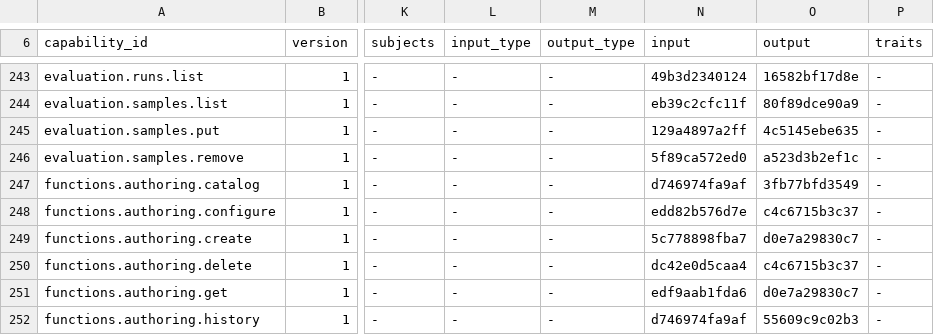
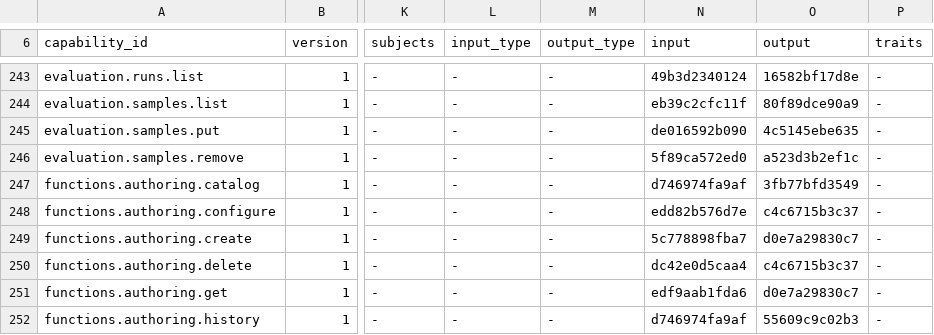
Before and after one commit to molis-ai/molis-work, a TSV file: tooling/gates/actions/host-actions.tsv, drawn as a sheet; only a part is shown, gaps mark what is left out; the diff names each change by its address in the sheet, - before the commit and + after, or states it on an @@ line.

```diff
--- a/tooling/gates/actions/host-actions.tsv
+++ b/tooling/gates/actions/host-actions.tsv
-N245 (input): 129a4897a2ff
+N245 (input): de016592b090
```
Also changed, not shown: 18 other files.
